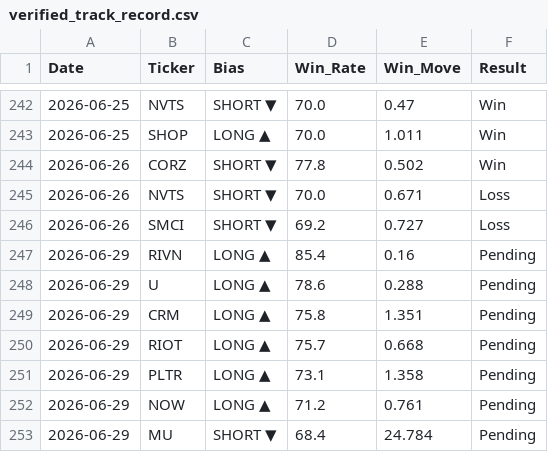
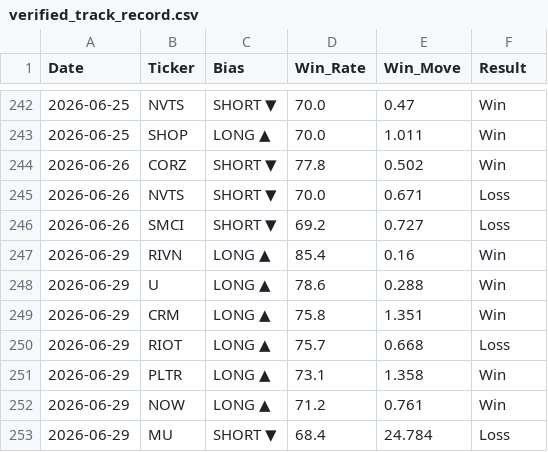
Before and after one commit to DSTAT-Trading/dstat-track-record, a CSV file: verified_track_record.csv, drawn as a sheet; only a part is shown, gaps mark what is left out.

Commit message:
DSTAT Update 2026-06-30

```diff
--- a/verified_track_record.csv
+++ b/verified_track_record.csv
@@ -246,8 +246,8 @@ Date,Ticker,Bias,Win_Rate,Win_Move,Result
 2026-06-26,SMCI,SHORT ▼,69.2,0.727,Loss
-2026-06-29,RIVN,LONG ▲,85.4,0.16,Pending
-2026-06-29,U,LONG ▲,78.6,0.288,Pending
-2026-06-29,CRM,LONG ▲,75.8,1.351,Pending
-2026-06-29,RIOT,LONG ▲,75.7,0.668,Pending
-2026-06-29,PLTR,LONG ▲,73.1,1.358,Pending
-2026-06-29,NOW,LONG ▲,71.2,0.761,Pending
-2026-06-29,MU,SHORT ▼,68.4,24.784,Pending
+2026-06-29,RIVN,LONG ▲,85.4,0.16,Win
+2026-06-29,U,LONG ▲,78.6,0.288,Win
+2026-06-29,CRM,LONG ▲,75.8,1.351,Win
+2026-06-29,RIOT,LONG ▲,75.7,0.668,Loss
+2026-06-29,PLTR,LONG ▲,73.1,1.358,Win
+2026-06-29,NOW,LONG ▲,71.2,0.761,Win
+2026-06-29,MU,SHORT ▼,68.4,24.784,Loss
```
